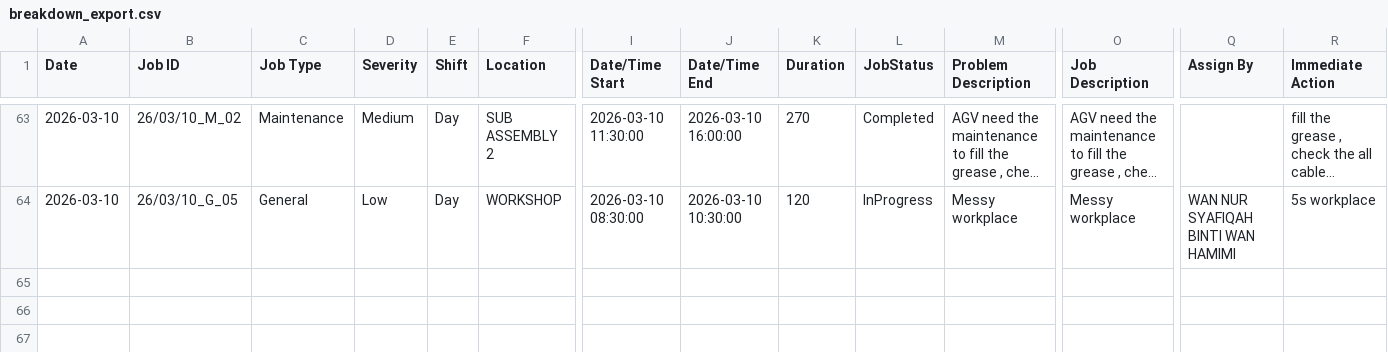
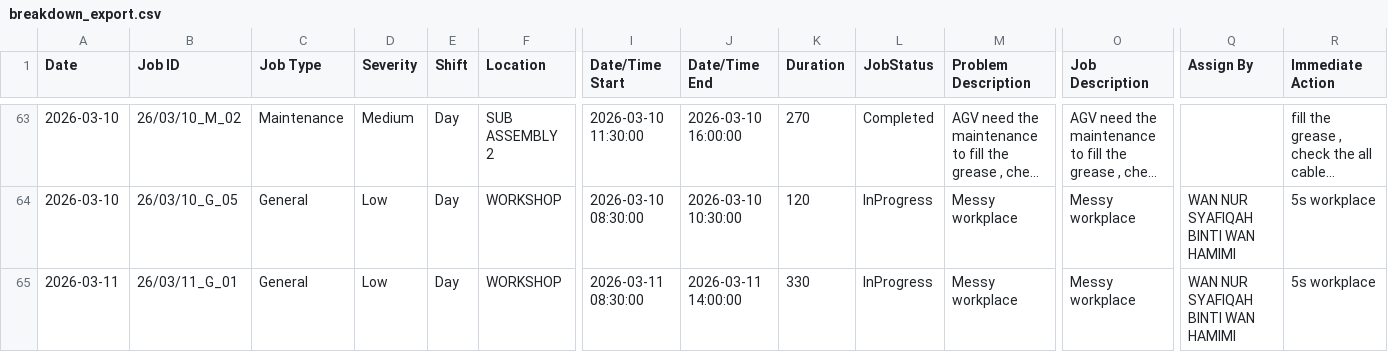
Before and after one commit to azlihanifiah/ME-Dashboard, a CSV file: data/breakdown_export.csv, drawn as a sheet; only a part is shown, gaps mark what is left out; long unchanged cells end in …; rows hold the shown columns only; the diff names each change by its address in the sheet, - before the commit and + after, or states it on an @@ line.

Commit message:
Auto-save: Update breakdown report (2026-03-11 07:35:39)

```diff
--- a/data/breakdown_export.csv
+++ b/data/breakdown_export.csv
+row 65: 2026-03-11 | 26/03/11_G_01 | General | Low | Day | WORKSHOP | 2026-03-11 08:30:00 | 2026-03-11 14:00:00 | 330 | InProgress | Messy workplace | Messy workplace | WAN NUR SYAFIQAH BINTI WAN HAMIMI | 5s workplace
```
Also changed, not shown: 1 other file.
